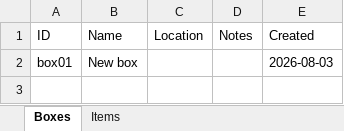
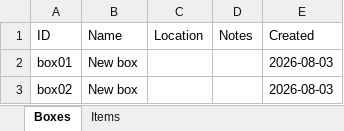
Before and after one commit to timrohner82-tuanbiomass/Storeroom, an Excel workbook: inventory.xlsx, sheet Boxes, drawn as a sheet; values as stored, in another font and other column widths than the file's, no borders; the diff names each change by its address in the sheet, - before the commit and + after, or states it on an @@ line.

```diff
--- a/inventory.xlsx (sheet Boxes)
+++ b/inventory.xlsx (sheet Boxes)
+row 3: box02 | New box |  |  | 2026-08-03
```
Also changed, not shown: sheet Items.
